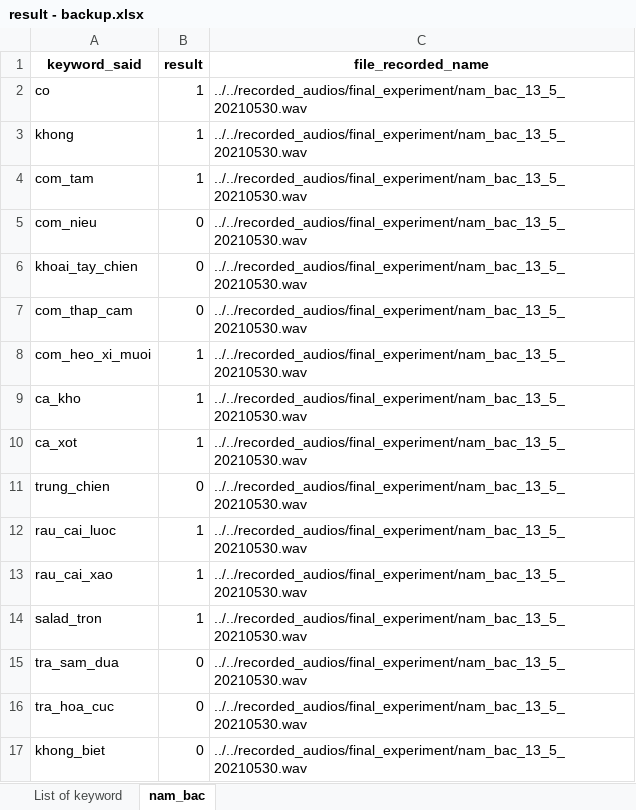
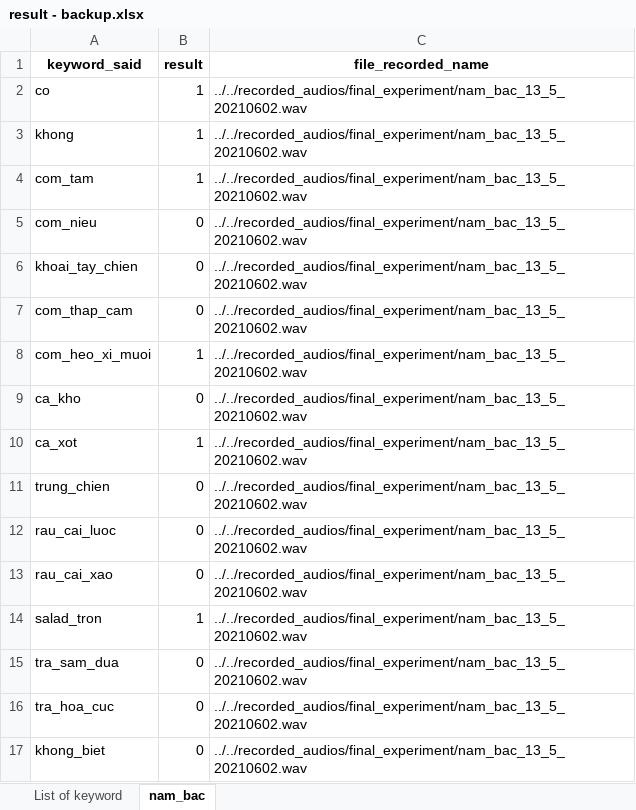
Before and after one commit to minhairtran/food_ordering_system, an Excel workbook: predict/result - backup.xlsx, sheet nam_bac, drawn as a sheet; values as stored, in another font and other column widths than the file's, no borders; the diff names each change by its address in the sheet, - before the commit and + after, or states it on an @@ line.

```diff
--- a/predict/result - backup.xlsx (sheet nam_bac)
+++ b/predict/result - backup.xlsx (sheet nam_bac)
-C2:C17 (file_recorded_name): ../../recorded_audios/final_experiment/nam_bac_13_5_20210530.wav
+C2:C17 (file_recorded_name): ../../recorded_audios/final_experiment/nam_bac_13_5_20210602.wav
-B9 (result): 1
+B9 (result): 0
-B12:B13 (result): 1
+B12:B13 (result): 0
```
Also changed, not shown: 7 other files.
